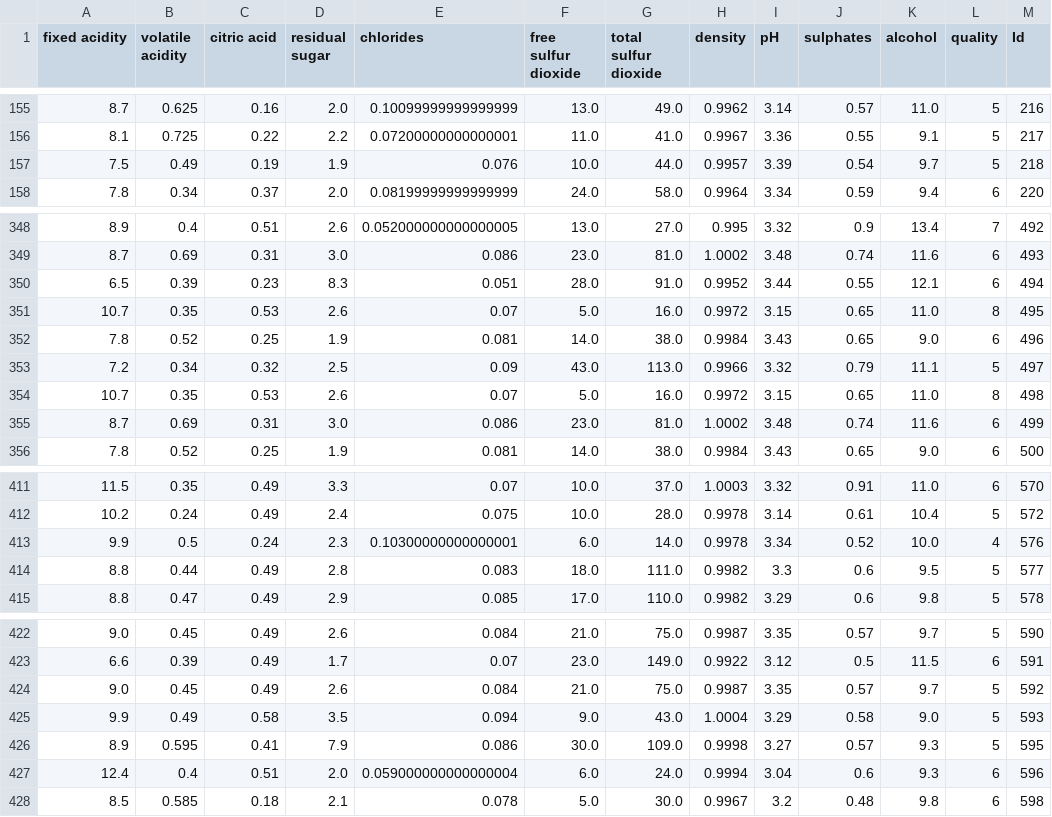
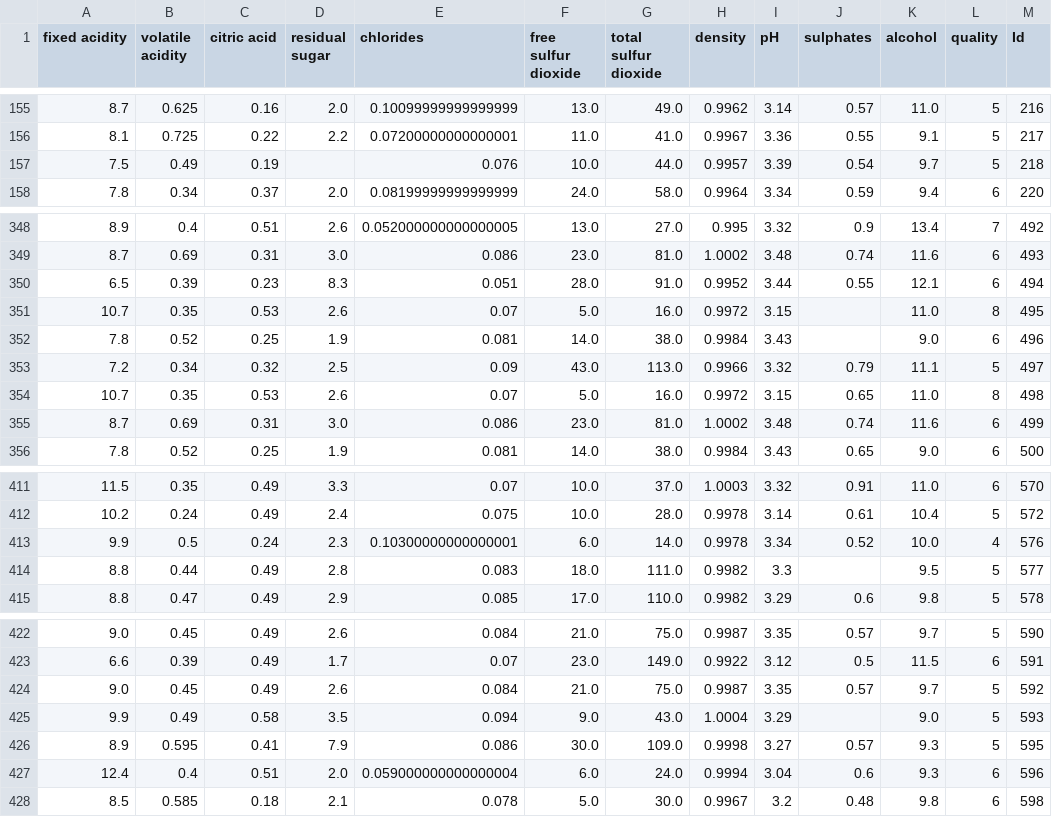
Before and after one commit to JKnapp798/ma239-sp2026-Project3, a CSV file: WineQuality(ChosenDataSet)/WineQT.csv, drawn as a sheet; only a part is shown, gaps mark what is left out; the diff covers the shown part only.

```diff
--- a/WineQuality(ChosenDataSet)/WineQT.csv
+++ b/WineQuality(ChosenDataSet)/WineQT.csv
@@ -156,3 +156,3 @@ fixed acidity,volatile acidity,citric acid,residual sugar,chlorides,free sulfur
 8.1,0.725,0.22,2.2,0.07200000000000001,11.0,41.0,0.9967,3.36,0.55,9.1,5,217
-7.5,0.49,0.19,1.9,0.076,10.0,44.0,0.9957,3.39,0.54,9.7,5,218
+7.5,0.49,0.19,,0.076,10.0,44.0,0.9957,3.39,0.54,9.7,5,218
 7.8,0.34,0.37,2.0,0.08199999999999999,24.0,58.0,0.9964,3.34,0.59,9.4,6,220
@@ -350,4 +350,4 @@ fixed acidity,volatile acidity,citric acid,residual sugar,chlorides,free sulfur
 6.5,0.39,0.23,8.3,0.051,28.0,91.0,0.9952,3.44,0.55,12.1,6,494
-10.7,0.35,0.53,2.6,0.07,5.0,16.0,0.9972,3.15,0.65,11.0,8,495
-7.8,0.52,0.25,1.9,0.081,14.0,38.0,0.9984,3.43,0.65,9.0,6,496
+10.7,0.35,0.53,2.6,0.07,5.0,16.0,0.9972,3.15,,11.0,8,495
+7.8,0.52,0.25,1.9,0.081,14.0,38.0,0.9984,3.43,,9.0,6,496
 7.2,0.34,0.32,2.5,0.09,43.0,113.0,0.9966,3.32,0.79,11.1,5,497
@@ -413,3 +413,3 @@ fixed acidity,volatile acidity,citric acid,residual sugar,chlorides,free sulfur
 9.9,0.5,0.24,2.3,0.10300000000000001,6.0,14.0,0.9978,3.34,0.52,10.0,4,576
-8.8,0.44,0.49,2.8,0.083,18.0,111.0,0.9982,3.3,0.6,9.5,5,577
+8.8,0.44,0.49,2.8,0.083,18.0,111.0,0.9982,3.3,,9.5,5,577
 8.8,0.47,0.49,2.9,0.085,17.0,110.0,0.9982,3.29,0.6,9.8,5,578
@@ -424,3 +424,3 @@ fixed acidity,volatile acidity,citric acid,residual sugar,chlorides,free sulfur
 9.0,0.45,0.49,2.6,0.084,21.0,75.0,0.9987,3.35,0.57,9.7,5,592
-9.9,0.49,0.58,3.5,0.094,9.0,43.0,1.0004,3.29,0.58,9.0,5,593
+9.9,0.49,0.58,3.5,0.094,9.0,43.0,1.0004,3.29,,9.0,5,593
 8.9,0.595,0.41,7.9,0.086,30.0,109.0,0.9998,3.27,0.57,9.3,5,595
```
Also changed, not shown: 22 edited cells elsewhere in this file, 2 other files.
